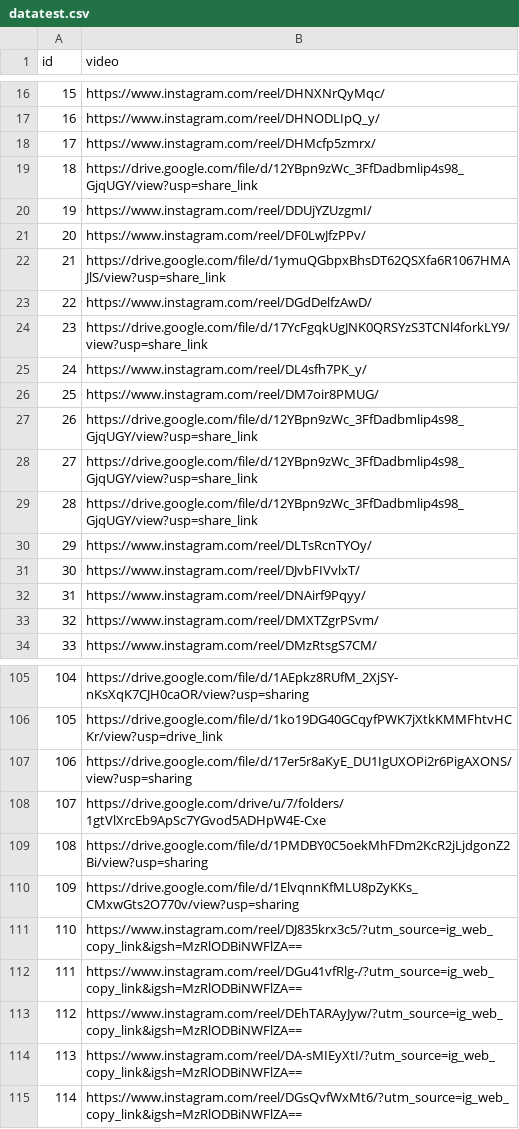
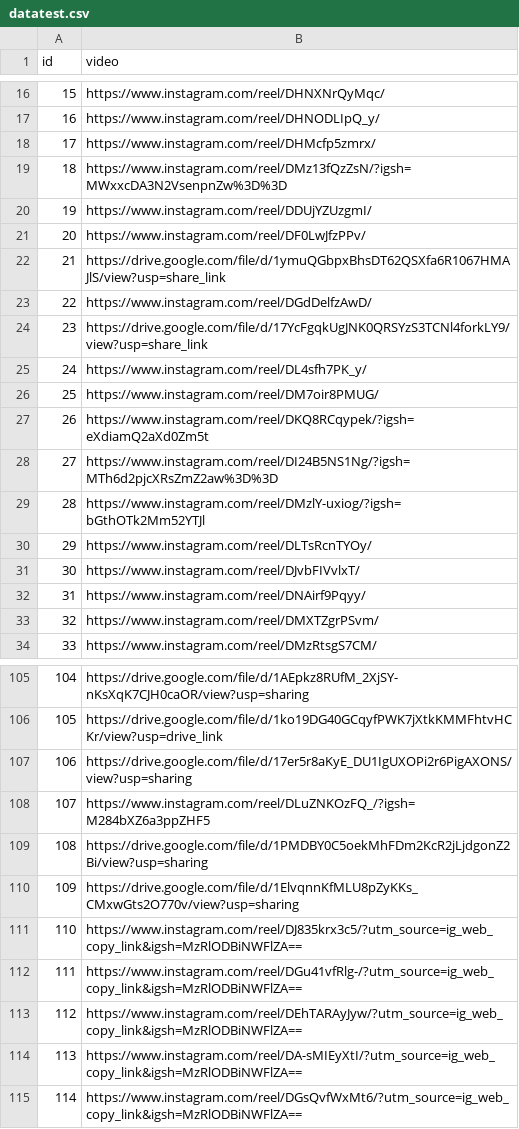
Before and after one commit to maybeitsai/video-emotion-cls, a CSV file: data/datatest.csv, drawn as a sheet; only a part is shown, gaps mark what is left out.

Commit message:
Update datatest

```diff
--- a/data/datatest.csv
+++ b/data/datatest.csv
@@ -18,3 +18,3 @@ id,video
 17,https://www.instagram.com/reel/DHMcfp5zmrx/
-18,https://drive.google.com/file/d/12YBpn9zWc_3FfDadbmlip4s98_GjqUGY/view?usp=share_link
+18,https://www.instagram.com/reel/DMz13fQzZsN/?igsh=MWxxcDA3N2VsenpnZw%3D%3D
 19,https://www.instagram.com/reel/DDUjYZUzgmI/
@@ -26,5 +26,5 @@ id,video
 25,https://www.instagram.com/reel/DM7oir8PMUG/
-26,https://drive.google.com/file/d/12YBpn9zWc_3FfDadbmlip4s98_GjqUGY/view?usp=share_link
-27,https://drive.google.com/file/d/12YBpn9zWc_3FfDadbmlip4s98_GjqUGY/view?usp=share_link
-28,https://drive.google.com/file/d/12YBpn9zWc_3FfDadbmlip4s98_GjqUGY/view?usp=share_link
+26,https://www.instagram.com/reel/DKQ8RCqypek/?igsh=eXdiamQ2aXd0Zm5t
+27,https://www.instagram.com/reel/DI24B5NS1Ng/?igsh=MTh6d2pjcXRsZmZ2aw%3D%3D
+28,https://www.instagram.com/reel/DMzlY-uxiog/?igsh=bGthOTk2Mm52YTJl
 29,https://www.instagram.com/reel/DLTsRcnTYOy/
@@ -107,3 +107,3 @@ id,video
 106,https://drive.google.com/file/d/17er5r8aKyE_DU1IgUXOPi2r6PigAXONS/view?usp=sharing
-107,https://drive.google.com/drive/u/7/folders/1gtVlXrcEb9ApSc7YGvod5ADHpW4E-Cxe
+107,https://www.instagram.com/reel/DLuZNKOzFQ_/?igsh=M284bXZ6a3ppZHF5
 108,https://drive.google.com/file/d/1PMDBY0C5oekMhFDm2KcR2jLjdgonZ2Bi/view?usp=sharing
```
